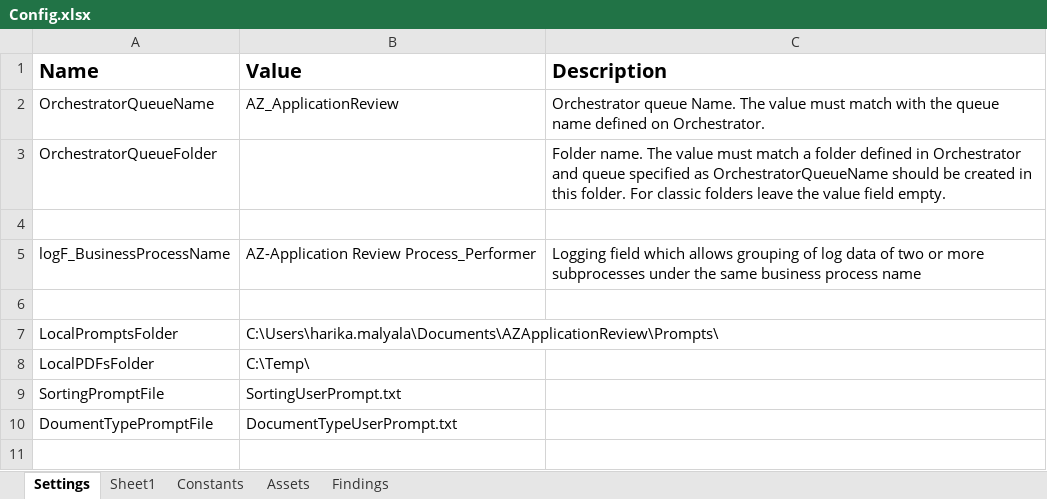
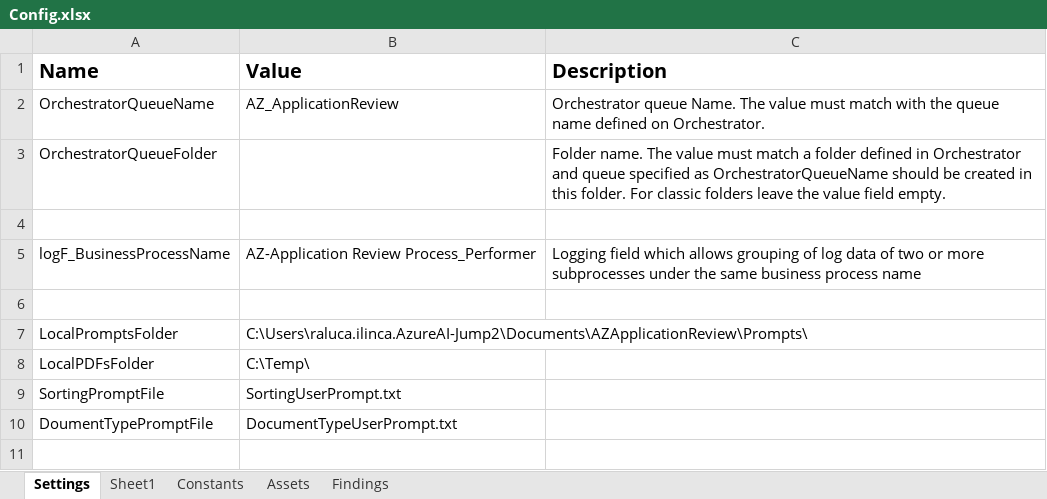
Before and after one commit to Dominiuminc/Application-Review-Audit-Findings-Library, an Excel workbook: Data/Config.xlsx, sheet Settings, drawn as a sheet; only a part is shown; values as stored, in another font and other column widths than the file's, no borders; the diff names each change by its address in the sheet, - before the commit and + after, or states it on an @@ line.

```diff
--- a/Data/Config.xlsx (sheet Settings)
+++ b/Data/Config.xlsx (sheet Settings)
-B7 (Value): C:\Users\harika.malyala\Documents\AZApplicationReview\Prompts\
+B7 (Value): C:\Users\raluca.ilinca.AzureAI-Jump2\Documents\AZApplicationReview\Prompts\
```
Also changed, not shown: sheet Findings, 33 other files.
